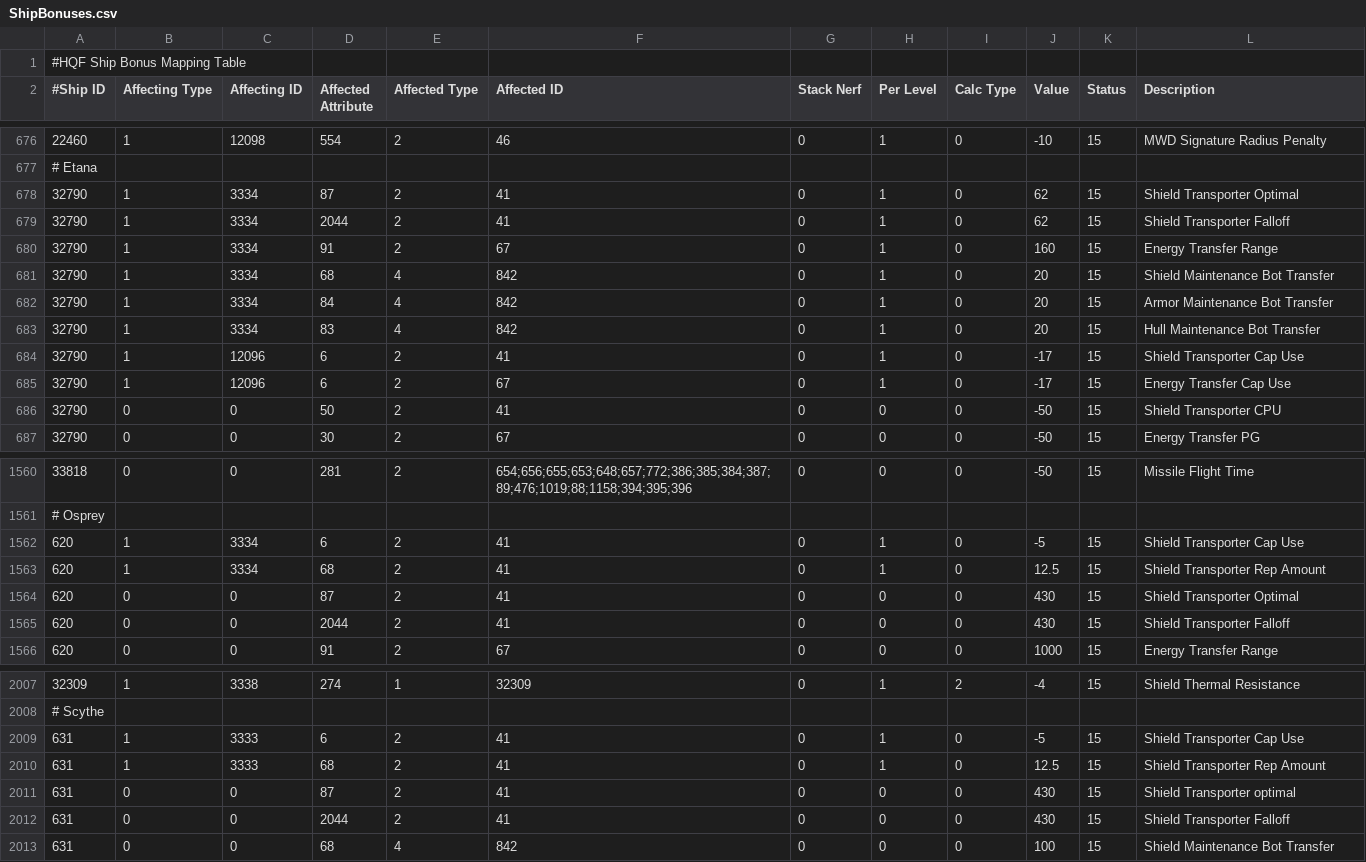
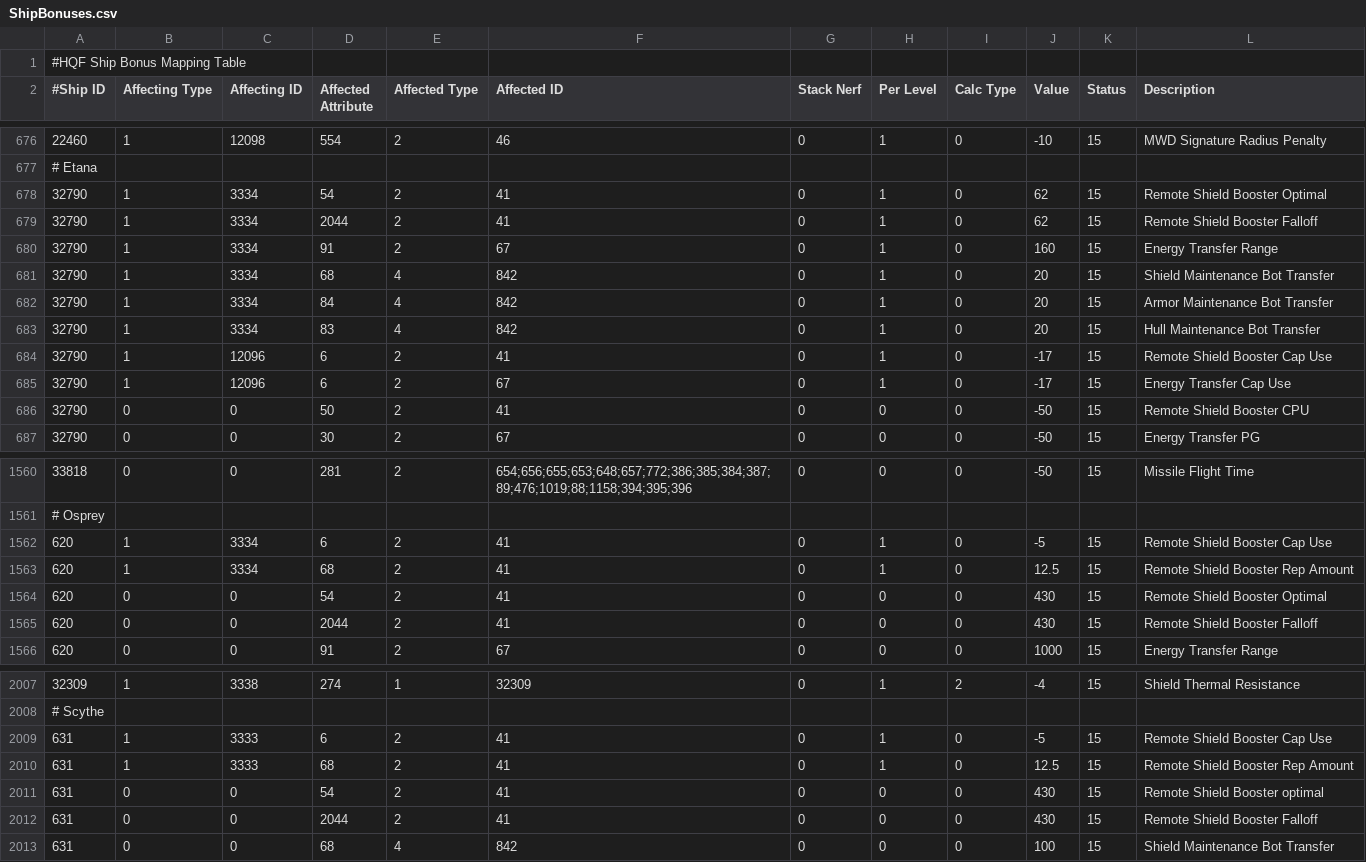
Before and after one commit to wyrlwind/EveHQ, a CSV file: EveHQ.HQF/Resources/ShipBonuses.csv, drawn as a sheet; only a part is shown, gaps mark what is left out; the diff covers the shown part only.

Commit message:
Remote shield booster related range bonuses

```diff
--- a/EveHQ.HQF/Resources/ShipBonuses.csv
+++ b/EveHQ.HQF/Resources/ShipBonuses.csv
@@ -677,4 +677,4 @@
 # Etana,,,,,,,,,,,
-32790,1,3334,87,2,41,0,1,0,62,15,Shield Transporter Optimal
-32790,1,3334,2044,2,41,0,1,0,62,15,Shield Transporter Falloff
+32790,1,3334,54,2,41,0,1,0,62,15,Remote Shield Booster Optimal
+32790,1,3334,2044,2,41,0,1,0,62,15,Remote Shield Booster Falloff
 32790,1,3334,91,2,67,0,1,0,160,15,Energy Transfer Range
@@ -683,5 +683,5 @@
 32790,1,3334,83,4,842,0,1,0,20,15,Hull Maintenance Bot Transfer
-32790,1,12096,6,2,41,0,1,0,-17,15,Shield Transporter Cap Use
+32790,1,12096,6,2,41,0,1,0,-17,15,Remote Shield Booster Cap Use
 32790,1,12096,6,2,67,0,1,0,-17,15,Energy Transfer Cap Use
-32790,0,0,50,2,41,0,0,0,-50,15,Shield Transporter CPU
+32790,0,0,50,2,41,0,0,0,-50,15,Remote Shield Booster CPU
 32790,0,0,30,2,67,0,0,0,-50,15,Energy Transfer PG
@@ -1561,6 +1561,6 @@
 # Osprey,,,,,,,,,,,
-620,1,3334,6,2,41,0,1,0,-5,15,Shield Transporter Cap Use
-620,1,3334,68,2,41,0,1,0,12.5,15,Shield Transporter Rep Amount
-620,0,0,87,2,41,0,0,0,430,15,Shield Transporter Optimal
-620,0,0,2044,2,41,0,0,0,430,15,Shield Transporter Falloff
+620,1,3334,6,2,41,0,1,0,-5,15,Remote Shield Booster Cap Use
+620,1,3334,68,2,41,0,1,0,12.5,15,Remote Shield Booster Rep Amount
+620,0,0,54,2,41,0,0,0,430,15,Remote Shield Booster Optimal
+620,0,0,2044,2,41,0,0,0,430,15,Remote Shield Booster Falloff
 620,0,0,91,2,67,0,0,0,1000,15,Energy Transfer Range
@@ -2008,6 +2008,6 @@
 # Scythe,,,,,,,,,,,
-631,1,3333,6,2,41,0,1,0,-5,15,Shield Transporter Cap Use
-631,1,3333,68,2,41,0,1,0,12.5,15,Shield Transporter Rep Amount
-631,0,0,87,2,41,0,0,0,430,15,Shield Transporter optimal
-631,0,0,2044,2,41,0,0,0,430,15,Shield Transporter Falloff
+631,1,3333,6,2,41,0,1,0,-5,15,Remote Shield Booster Cap Use
+631,1,3333,68,2,41,0,1,0,12.5,15,Remote Shield Booster Rep Amount
+631,0,0,54,2,41,0,0,0,430,15,Remote Shield Booster optimal
+631,0,0,2044,2,41,0,0,0,430,15,Remote Shield Booster Falloff
 631,0,0,68,4,842,0,0,0,100,15,Shield Maintenance Bot Transfer
```
Also changed, not shown: 58 edited cells elsewhere in this file, 2 other files.
